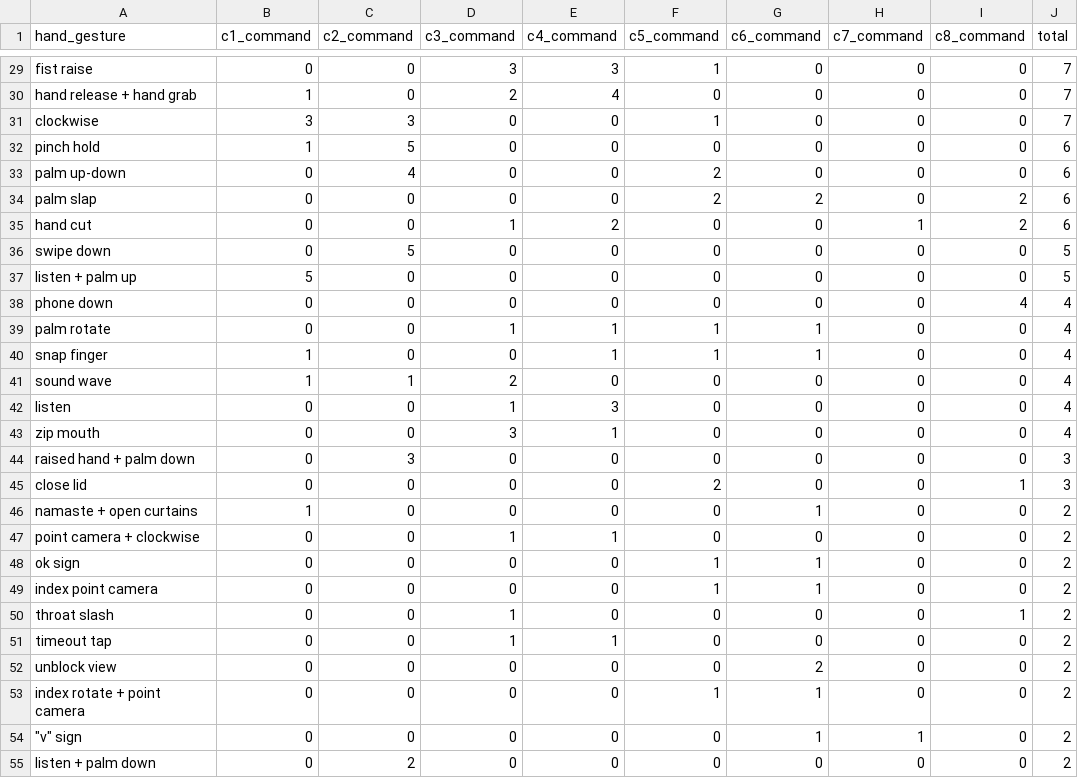
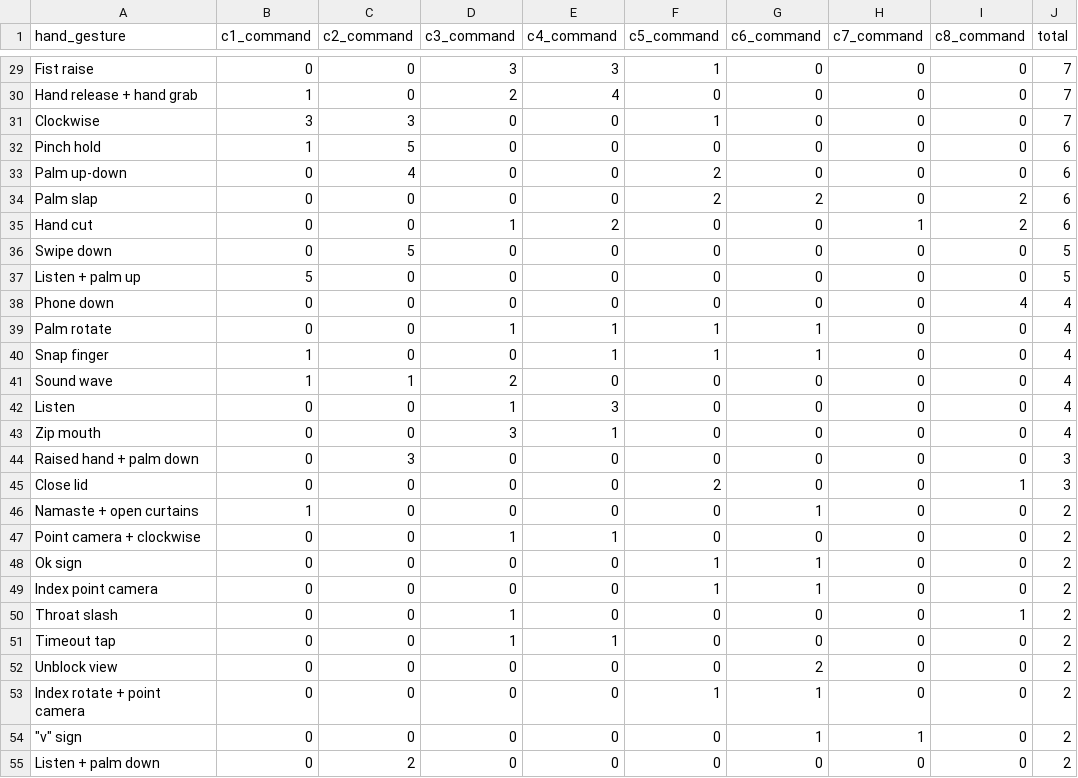
Before and after one commit to anonymous-authors-repository/interact2025, a CSV file: outputs/gesture_counts.csv, drawn as a sheet; only a part is shown, gaps mark what is left out; the diff covers the shown part only; the diff names each change by its address in the sheet, - before the commit and + after, or states it on an @@ line.

Commit message:
Update gesture counts and add experimental datasets
- Modified existing gesture counts in `gesture_counts.csv` to correct capitalization and ensure consistency.
- Added new experimental gesture counts in `gesture_counts_hg_exp.csv` and `gesture_counts_no_hg_exp.csv` to capture additional data.
- Ensured all gesture names are consistently formatted across all files.

```diff
--- a/outputs/gesture_counts.csv
+++ b/outputs/gesture_counts.csv
-A29 (hand_gesture): fist raise
+A29 (hand_gesture): Fist raise
-A30 (hand_gesture): hand release + hand grab
+A30 (hand_gesture): Hand release + hand grab
-A31 (hand_gesture): clockwise
+A31 (hand_gesture): Clockwise
-A32 (hand_gesture): pinch hold
+A32 (hand_gesture): Pinch hold
-A33 (hand_gesture): palm up-down
+A33 (hand_gesture): Palm up-down
-A34 (hand_gesture): palm slap
+A34 (hand_gesture): Palm slap
-A35 (hand_gesture): hand cut
+A35 (hand_gesture): Hand cut
-A36 (hand_gesture): swipe down
+A36 (hand_gesture): Swipe down
-A37 (hand_gesture): listen + palm up
+A37 (hand_gesture): Listen + palm up
-A38 (hand_gesture): phone down
+A38 (hand_gesture): Phone down
-A39 (hand_gesture): palm rotate
+A39 (hand_gesture): Palm rotate
-A40 (hand_gesture): snap finger
+A40 (hand_gesture): Snap finger
-A41 (hand_gesture): sound wave
+A41 (hand_gesture): Sound wave
-A42 (hand_gesture): listen
+A42 (hand_gesture): Listen
-A43 (hand_gesture): zip mouth
+A43 (hand_gesture): Zip mouth
-A44 (hand_gesture): raised hand + palm down
+A44 (hand_gesture): Raised hand + palm down
-A45 (hand_gesture): close lid
+A45 (hand_gesture): Close lid
-A46 (hand_gesture): namaste + open curtains
+A46 (hand_gesture): Namaste + open curtains
-A47 (hand_gesture): point camera + clockwise
+A47 (hand_gesture): Point camera + clockwise
-A48 (hand_gesture): ok sign
+A48 (hand_gesture): Ok sign
-A49 (hand_gesture): index point camera
+A49 (hand_gesture): Index point camera
-A50 (hand_gesture): throat slash
+A50 (hand_gesture): Throat slash
-A51 (hand_gesture): timeout tap
+A51 (hand_gesture): Timeout tap
-A52 (hand_gesture): unblock view
+A52 (hand_gesture): Unblock view
-A53 (hand_gesture): index rotate + point camera
+A53 (hand_gesture): Index rotate + point camera
-A55 (hand_gesture): listen + palm down
+A55 (hand_gesture): Listen + palm down
```
Also changed, not shown: 106 edited cells elsewhere in this file, dataset/opposite_gestures.csv, 5 other files.
